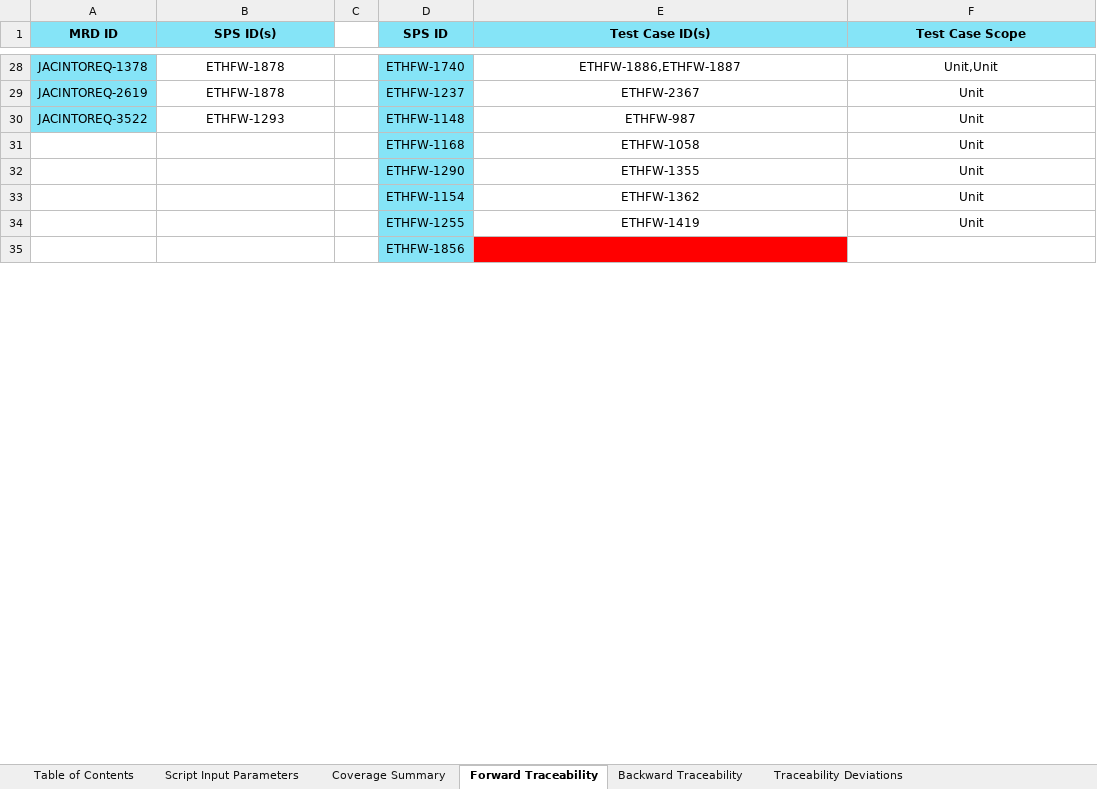
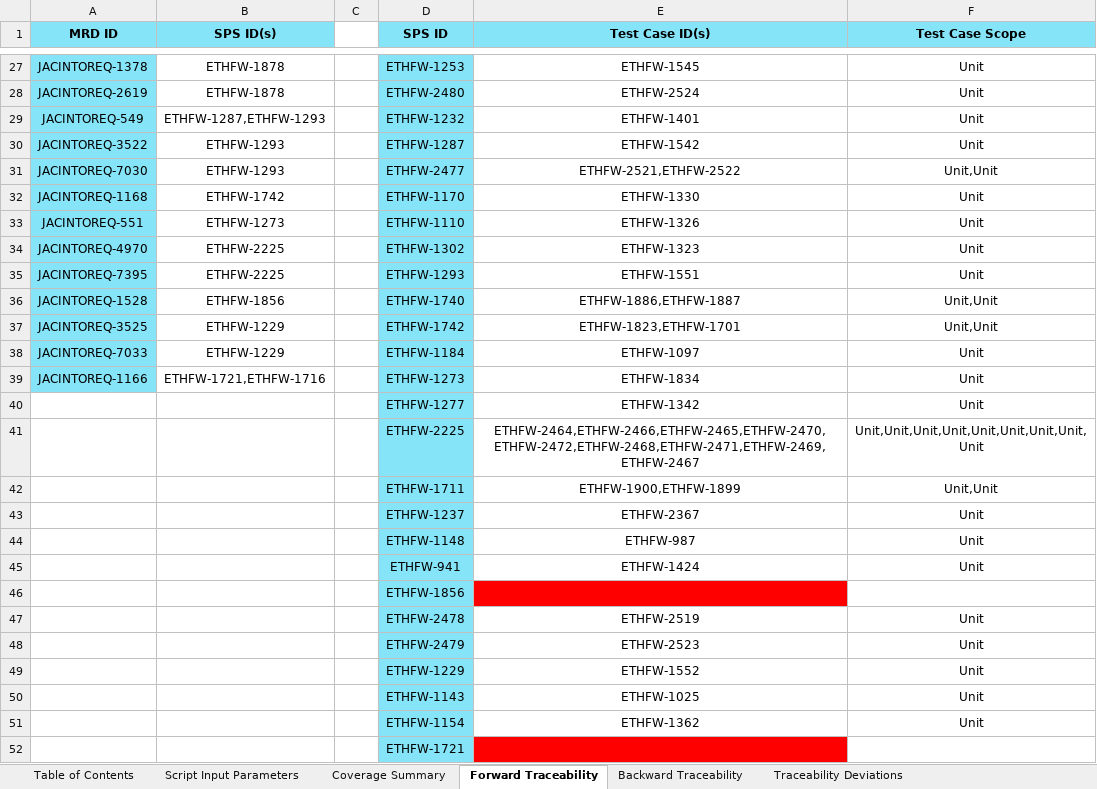
Before and after one commit to TexasInstruments/enet-firmware, an Excel workbook: docs/traceability_report/ethfw_Traceability_Report.xlsx, sheet Forward Traceability, drawn as a sheet; only a part is shown, gaps mark what is left out; values as stored, in another font and other column widths than the file's, no borders; removed rows and columns are numbered as before the commit, all else as after; the diff covers the shown part only; the diff names each change by its address in the sheet, - before the commit and + after, or states it on an @@ line.

```diff
--- a/docs/traceability_report/ethfw_Traceability_Report.xlsx (sheet Forward Traceability)
+++ b/docs/traceability_report/ethfw_Traceability_Report.xlsx (sheet Forward Traceability)
-D27 (SPS ID): ETHFW-1740
+D27 (SPS ID): ETHFW-1253
-E27 (Test Case ID(s)): ETHFW-1886,ETHFW-1887
+E27 (Test Case ID(s)): ETHFW-1545
-F27 (Test Case Scope): Unit,Unit
+F27 (Test Case Scope): Unit
-D28 (SPS ID): ETHFW-1237
+D28 (SPS ID): ETHFW-2480
-E28 (Test Case ID(s)): ETHFW-2367
+E28 (Test Case ID(s)): ETHFW-2524
+row 29: JACINTOREQ-549 | ETHFW-1287,ETHFW-1293 |  | ETHFW-1232 | ETHFW-1401 | Unit
-D30 (SPS ID): ETHFW-1148
+D30 (SPS ID): ETHFW-1287
-E30 (Test Case ID(s)): ETHFW-987
+E30 (Test Case ID(s)): ETHFW-1542
+row 31: JACINTOREQ-7030 | ETHFW-1293 |  | ETHFW-2477 | ETHFW-2521,ETHFW-2522 | Unit,Unit
+row 32: JACINTOREQ-1168 | ETHFW-1742 |  | ETHFW-1170 | ETHFW-1330 | Unit
+row 33: JACINTOREQ-551 | ETHFW-1273 |  | ETHFW-1110 | ETHFW-1326 | Unit
+row 34: JACINTOREQ-4970 | ETHFW-2225 |  | ETHFW-1302 | ETHFW-1323 | Unit
+row 35: JACINTOREQ-7395 | ETHFW-2225 |  | ETHFW-1293 | ETHFW-1551 | Unit
+row 36: JACINTOREQ-1528 | ETHFW-1856 |  | ETHFW-1740 | ETHFW-1886,ETHFW-1887 | Unit,Unit
+row 37: JACINTOREQ-3525 | ETHFW-1229 |  | ETHFW-1742 | ETHFW-1823,ETHFW-1701 | Unit,Unit
+row 38: JACINTOREQ-7033 | ETHFW-1229 |  | ETHFW-1184 | ETHFW-1097 | Unit
+row 39: JACINTOREQ-1166 | ETHFW-1721,ETHFW-1716 |  | ETHFW-1273 | ETHFW-1834 | Unit
@@ row 43 moved to row 40: ETHFW-1277 @@
+row 41:  |  |  | ETHFW-2225 | ETHFW-2464,ETHFW-2466,ETHFW-2465,ETHFW-2470,ETHFW-2472,ETHFW-2468,ETHFW-2471,ETHFW-2469,ETHFW-2467 | Unit,Unit,Unit,Unit,Unit,Unit,Unit,Unit,Unit
+row 42:  |  |  | ETHFW-1711 | ETHFW-1900,ETHFW-1899 | Unit,Unit
+row 43:  |  |  | ETHFW-1237 | ETHFW-2367 | Unit
-D44 (SPS ID): ETHFW-1168
+D44 (SPS ID): ETHFW-1148
-E44 (Test Case ID(s)): ETHFW-1058
+E44 (Test Case ID(s)): ETHFW-987
+row 45:  |  |  | ETHFW-941 | ETHFW-1424 | Unit
+row 46:  |  |  | ETHFW-1856
+row 47:  |  |  | ETHFW-2478 | ETHFW-2519 | Unit
+row 48:  |  |  | ETHFW-2479 | ETHFW-2523 | Unit
-D49 (SPS ID): ETHFW-1290
+D49 (SPS ID): ETHFW-1229
-E49 (Test Case ID(s)): ETHFW-1355
+E49 (Test Case ID(s)): ETHFW-1552
+row 50:  |  |  | ETHFW-1143 | ETHFW-1025 | Unit
-row 34:  |  |  | ETHFW-1255 | ETHFW-1419 | Unit
-D52 (SPS ID): ETHFW-1856
+D52 (SPS ID): ETHFW-1721
```
Also changed, not shown: 13 added rows, 24 removed rows, 35 edited cells and cell formats elsewhere in this sheet, sheet Backward Traceability, sheet Traceability Deviations, sheet Script Input Parameters, sheet Coverage Summary, docs/misrac/ethfw_SA_Report.xlsx, docs/test_report/ethfw_testreport_j7200.xlsx, 4 other files.
